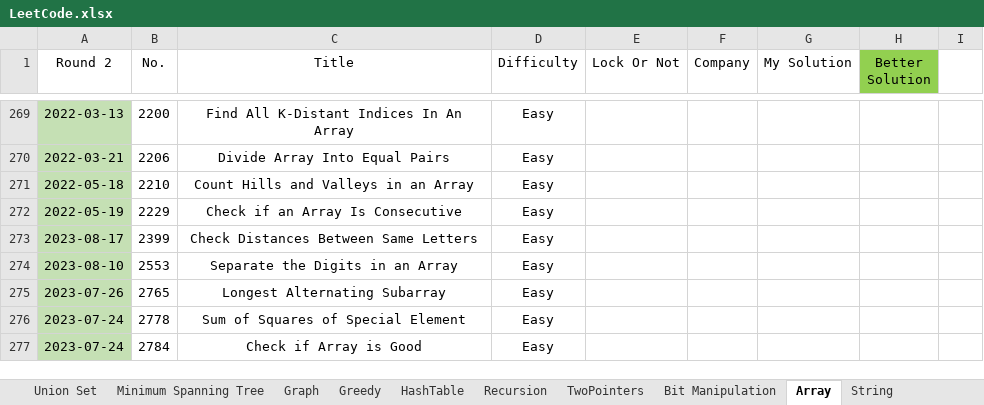
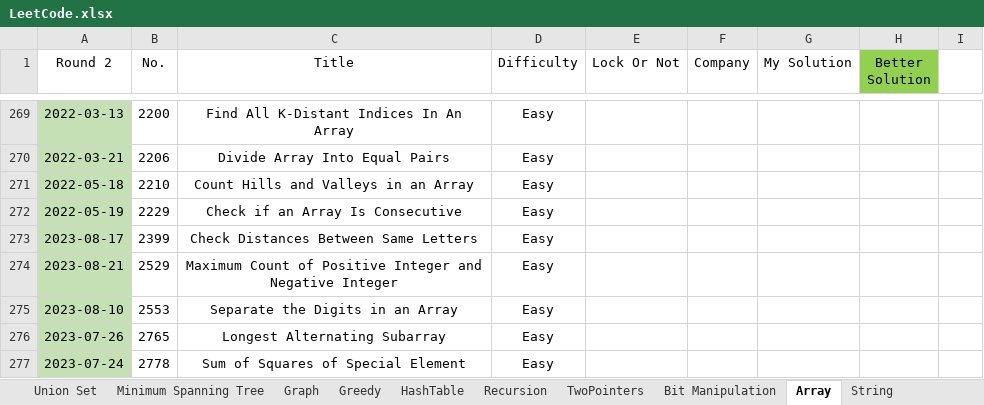
Before and after one commit to wenzhejiao/LeetCode, an Excel workbook: LeetCode.xlsx, sheet Array, drawn as a sheet; only a part is shown, gaps mark what is left out; the shorter side is filled out with more unchanged rows; values as stored, in another font and other column widths than the file's, no borders; conditional formats not drawn; the diff names each change by its address in the sheet, - before the commit and + after, or states it on an @@ line.

Commit message:
Solved problem 2529 Category: Array Difficulty: Easy

```diff
--- a/LeetCode.xlsx (sheet Array)
+++ b/LeetCode.xlsx (sheet Array)
+row 274: 2023-08-21 | 2529 | Maximum Count of Positive Integer and Negative Integer | Easy
```
Also changed, not shown: 1 other file.
